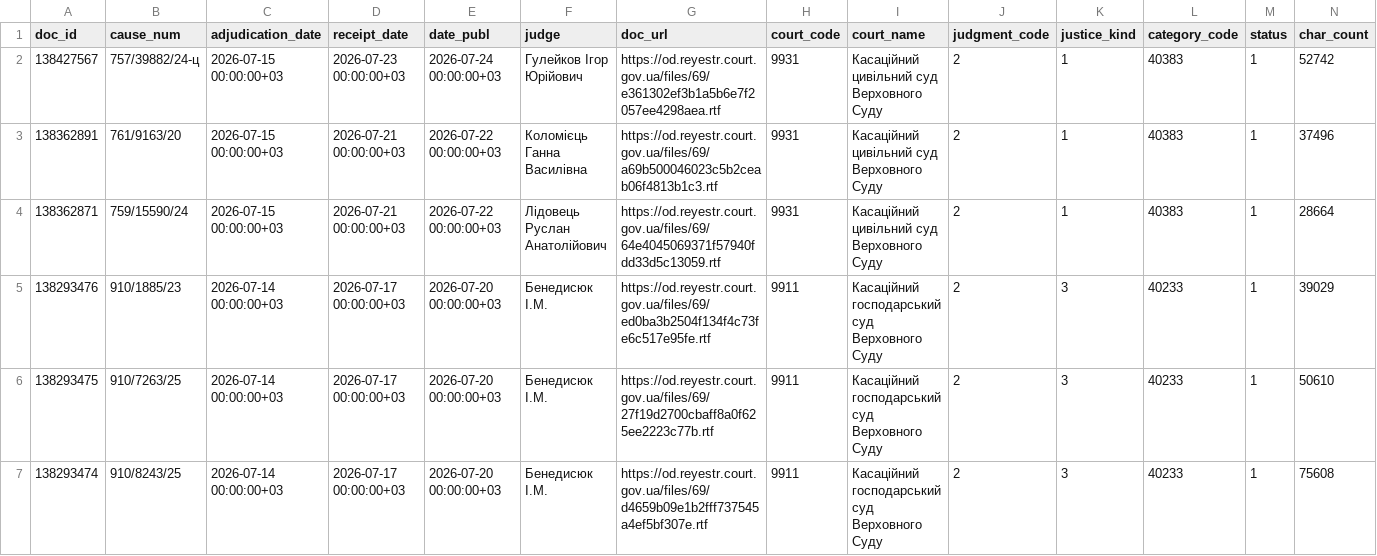
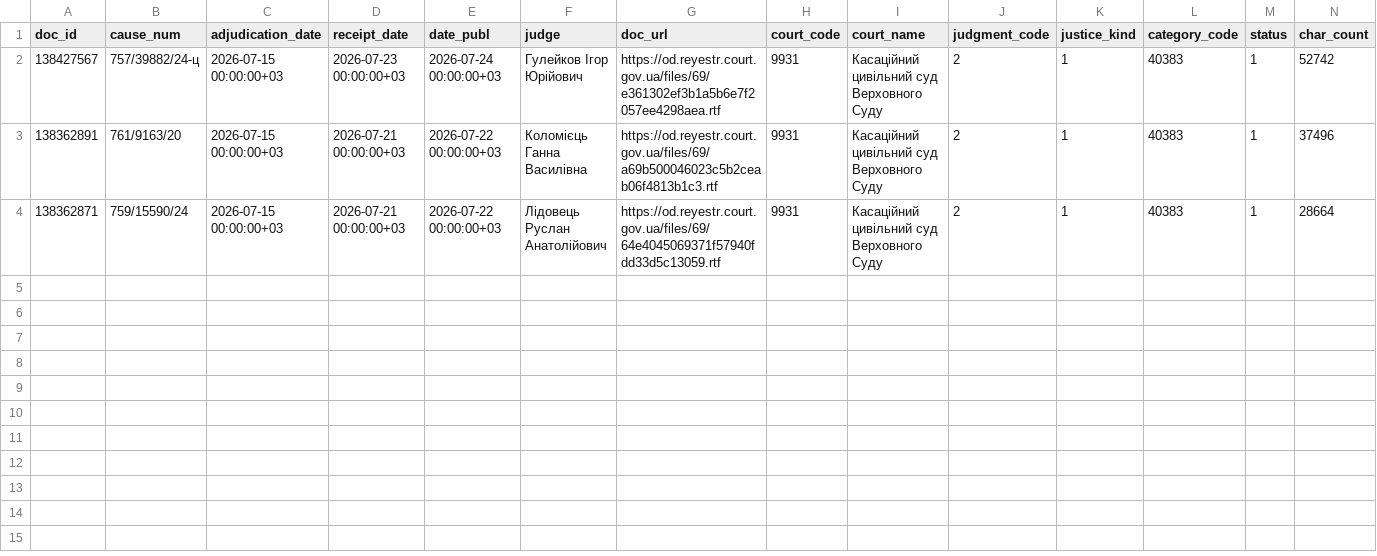
Before and after one commit to apryshchepchuk/VS-legal-digest, a CSV file: data/interim/vp_last7.csv, drawn as a sheet; only a part is shown; rows hold the shown columns only; the diff names each change by its address in the sheet, - before the commit and + after, or states it on an @@ line.

```diff
--- a/data/interim/vp_last7.csv
+++ b/data/interim/vp_last7.csv
-row 5: 138293476 | 910/1885/23 | 2026-07-14 00:00:00+03 | 2026-07-17 00:00:00+03 | 2026-07-20 00:00:00+03 | Бенедисюк I.М. | https://od.reyestr.court.gov.ua/files/69/ed0ba3b2504f134f4c73fe6c517e95fe.rtf | 9911 | Касаційний господарський суд Верховного Суду | 2 | 3 | 40233 | 1 | 39029
-row 6: 138293475 | 910/7263/25 | 2026-07-14 00:00:00+03 | 2026-07-17 00:00:00+03 | 2026-07-20 00:00:00+03 | Бенедисюк I.М. | https://od.reyestr.court.gov.ua/files/69/27f19d2700cbaff8a0f625ee2223c77b.rtf | 9911 | Касаційний господарський суд Верховного Суду | 2 | 3 | 40233 | 1 | 50610
-row 7: 138293474 | 910/8243/25 | 2026-07-14 00:00:00+03 | 2026-07-17 00:00:00+03 | 2026-07-20 00:00:00+03 | Бенедисюк I.М. | https://od.reyestr.court.gov.ua/files/69/d4659b09e1b2fff737545a4ef5bf307e.rtf | 9911 | Касаційний господарський суд Верховного Суду | 2 | 3 | 40233 | 1 | 75608
```
Also changed, not shown: data/interim/vp_candidates.csv, data/interim/vp_selected_for_analysis.csv, 9 other files.
